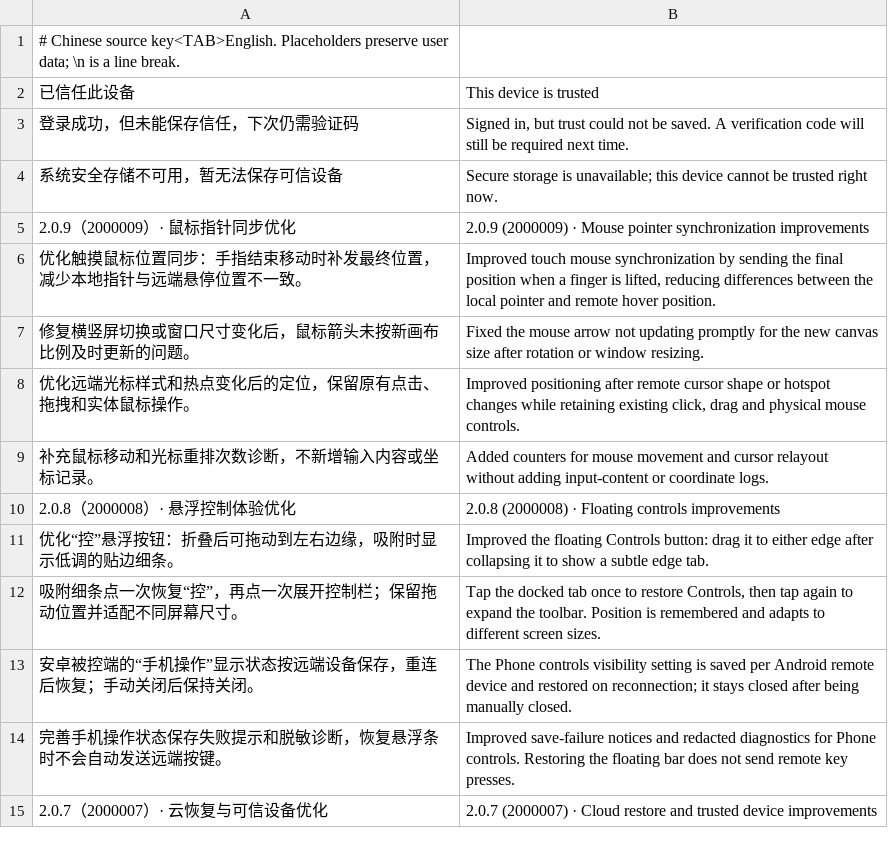
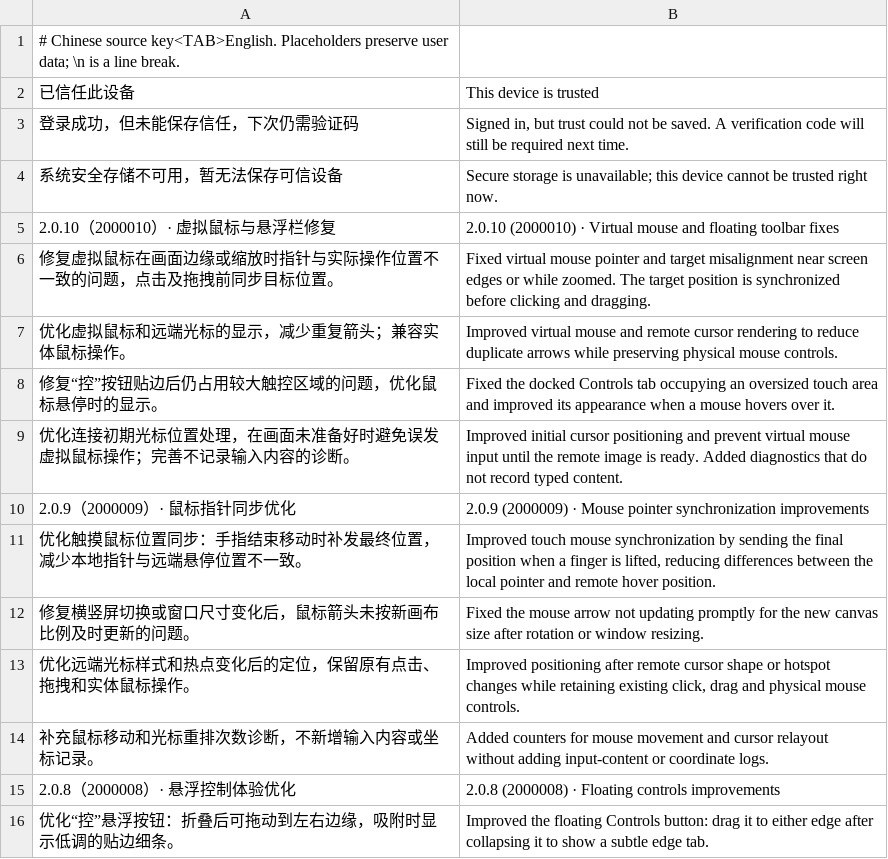
Before and after one commit to oliverhy/StarRustDesk, a TSV file: tools/i18n-en.tsv, drawn as a sheet; only a part is shown; the shorter side is filled out with more unchanged rows.

Commit message:
Release 2.0.10: align virtual cursor and docked controls

```diff
--- a/tools/i18n-en.tsv
+++ b/tools/i18n-en.tsv
@@ -4,2 +4,7 @@
 系统安全存储不可用，暂无法保存可信设备	Secure storage is unavailable; this device cannot be trusted right now.
+2.0.10（2000010）· 虚拟鼠标与悬浮栏修复	2.0.10 (2000010) · Virtual mouse and floating toolbar fixes
+修复虚拟鼠标在画面边缘或缩放时指针与实际操作位置不一致的问题，点击及拖拽前同步目标位置。	Fixed virtual mouse pointer and target misalignment near screen edges or while zoomed. The target position is synchronized before clicking and dragging.
+优化虚拟鼠标和远端光标的显示，减少重复箭头；兼容实体鼠标操作。	Improved virtual mouse and remote cursor rendering to reduce duplicate arrows while preserving physical mouse controls.
+修复“控”按钮贴边后仍占用较大触控区域的问题，优化鼠标悬停时的显示。	Fixed the docked Controls tab occupying an oversized touch area and improved its appearance when a mouse hovers over it.
+优化连接初期光标位置处理，在画面未准备好时避免误发虚拟鼠标操作；完善不记录输入内容的诊断。	Improved initial cursor positioning and prevent virtual mouse input until the remote image is ready. Added diagnostics that do not record typed content.
 2.0.9（2000009）· 鼠标指针同步优化	2.0.9 (2000009) · Mouse pointer synchronization improvements
```
Also changed, not shown: 12 other files.
